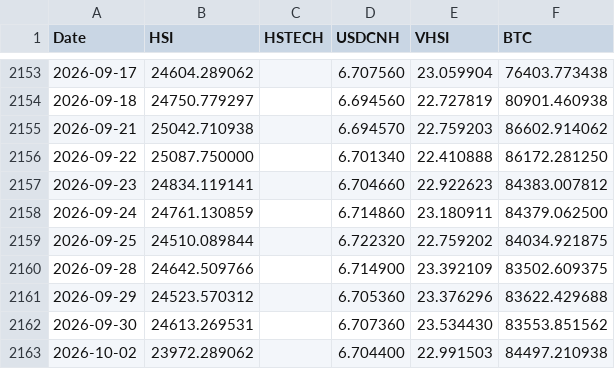
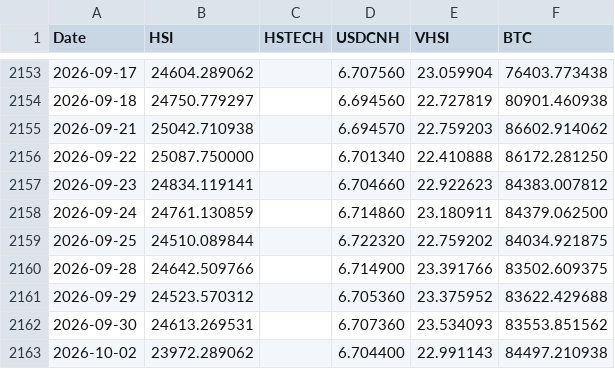
Before and after one commit to edwardchin811227/hsi-dashboard, a CSV file: data/hsi5f.csv, drawn as a sheet; only a part is shown, gaps mark what is left out.

Commit message:
Daily data update: 2026-10-04

```diff
--- a/data/hsi5f.csv
+++ b/data/hsi5f.csv
@@ -2159,5 +2159,5 @@ Date,HSI,HSTECH,USDCNH,VHSI,BTC
 2026-09-25,24510.089844,,6.722320,22.759202,84034.921875
-2026-09-28,24642.509766,,6.714900,23.392109,83502.609375
-2026-09-29,24523.570312,,6.705360,23.376296,83622.429688
-2026-09-30,24613.269531,,6.707360,23.534430,83553.851562
-2026-10-02,23972.289062,,6.704400,22.991503,84497.210938
+2026-09-28,24642.509766,,6.714900,23.391766,83502.609375
+2026-09-29,24523.570312,,6.705360,23.375952,83622.429688
+2026-09-30,24613.269531,,6.707360,23.534093,83553.851562
+2026-10-02,23972.289062,,6.704400,22.991143,84497.210938
```
